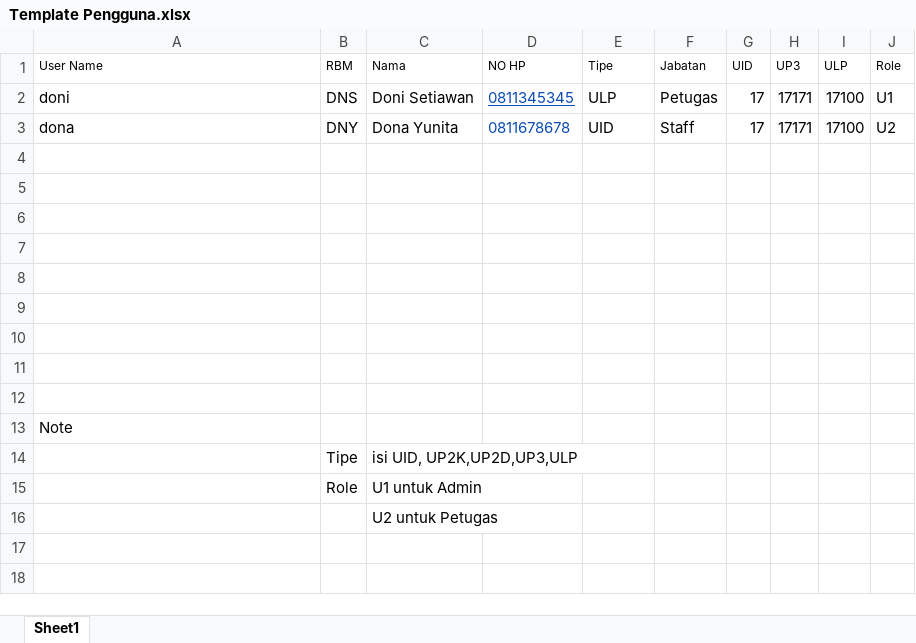
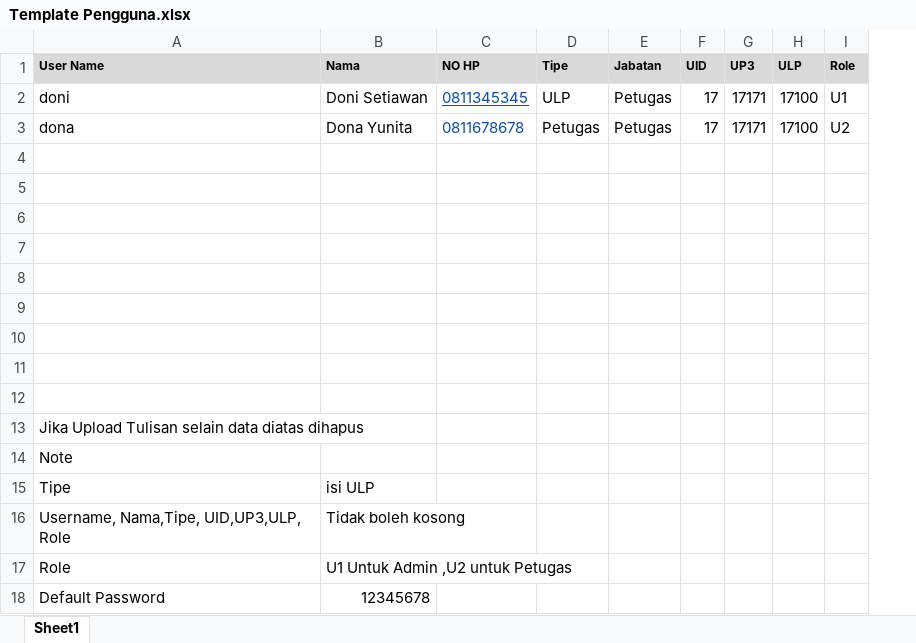
Before and after one commit to RindangRamadhan/new-soponyono, an Excel workbook: public/excel/Template Pengguna.xlsx, sheet Sheet1, drawn as a sheet; values as stored, in another font and other column widths than the file's, no borders; removed rows and columns are numbered as before the commit, all else as after; the diff names each change by its address in the sheet, - before the commit and + after, or states it on an @@ line.

Commit message:
update user

```diff
--- a/public/excel/Template Pengguna.xlsx (sheet Sheet1)
+++ b/public/excel/Template Pengguna.xlsx (sheet Sheet1)
-column B (RBM), rows 2-3: DNS | DNY
@@ A1 fill: none → #D9D9D9, bold: off → on @@
@@ B1:I1 fill: none → #D9D9D9, bold: off → on @@
-D3 (Tipe): UID
+D3 (Tipe): Petugas
-E3 (Jabatan): Staff
+E3 (Jabatan): Petugas
+row 13: Jika Upload Tulisan selain data diatas dihapus
-row 14:  | Tipe | isi UID, UP2K,UP2D,UP3,ULP
-row 15:  | Role | U1 untuk Admin
-row 16:  |  | U2 untuk Petugas
+row 15: Tipe | isi ULP
+row 16: Username, Nama,Tipe, UID,UP3,ULP, Role | Tidak boleh kosong
+row 17: Role | U1 Untuk Admin ,U2 untuk Petugas
+row 18: Default Password | 12345678
```
Also changed, not shown: 16 other files.
